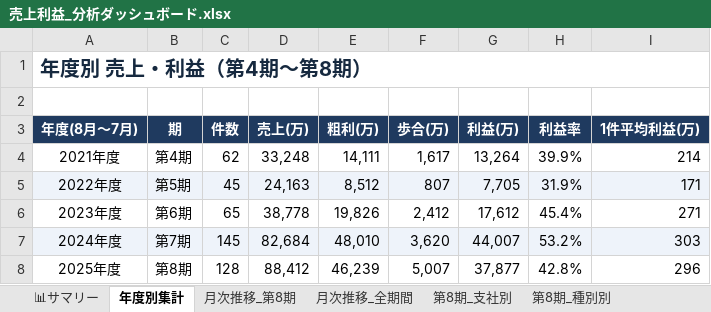
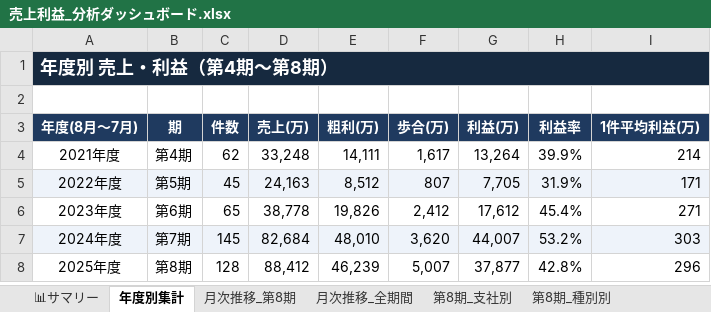
Before and after one commit to hasegawa212/-, an Excel workbook: 経営管理/02_財務・会計/売上利益管理/売上利益_分析ダッシュボード.xlsx, sheet 年度別集計, drawn as a sheet; values as stored, in another font and other column widths than the file's, no borders; conditional formats not drawn; the diff names each change by its address in the sheet, - before the commit and + after, or states it on an @@ line.

```diff
--- a/経営管理/02_財務・会計/売上利益管理/売上利益_分析ダッシュボード.xlsx (sheet 年度別集計)
+++ b/経営管理/02_財務・会計/売上利益管理/売上利益_分析ダッシュボード.xlsx (sheet 年度別集計)
-A1:I1 fill: none
+A1:I1 fill: #16293F
-A1 text colour: #16293F
+A1 text colour: #FFFFFF, text size: smaller
```
Also changed, not shown: sheet 月次推移_全期間, sheet 全明細, sheet 月次推移_第8期, sheet 第8期_顧客Top30, sheet 第8期_支社別, sheet 第8期_種別別, 2 more sheets, 経営管理/02_財務・会計/売上利益管理/初心者向け_売上利益シート.xlsx, 経営管理/02_財務・会計/売上利益管理/売上利益サマリー.xlsx, 5 other files.
